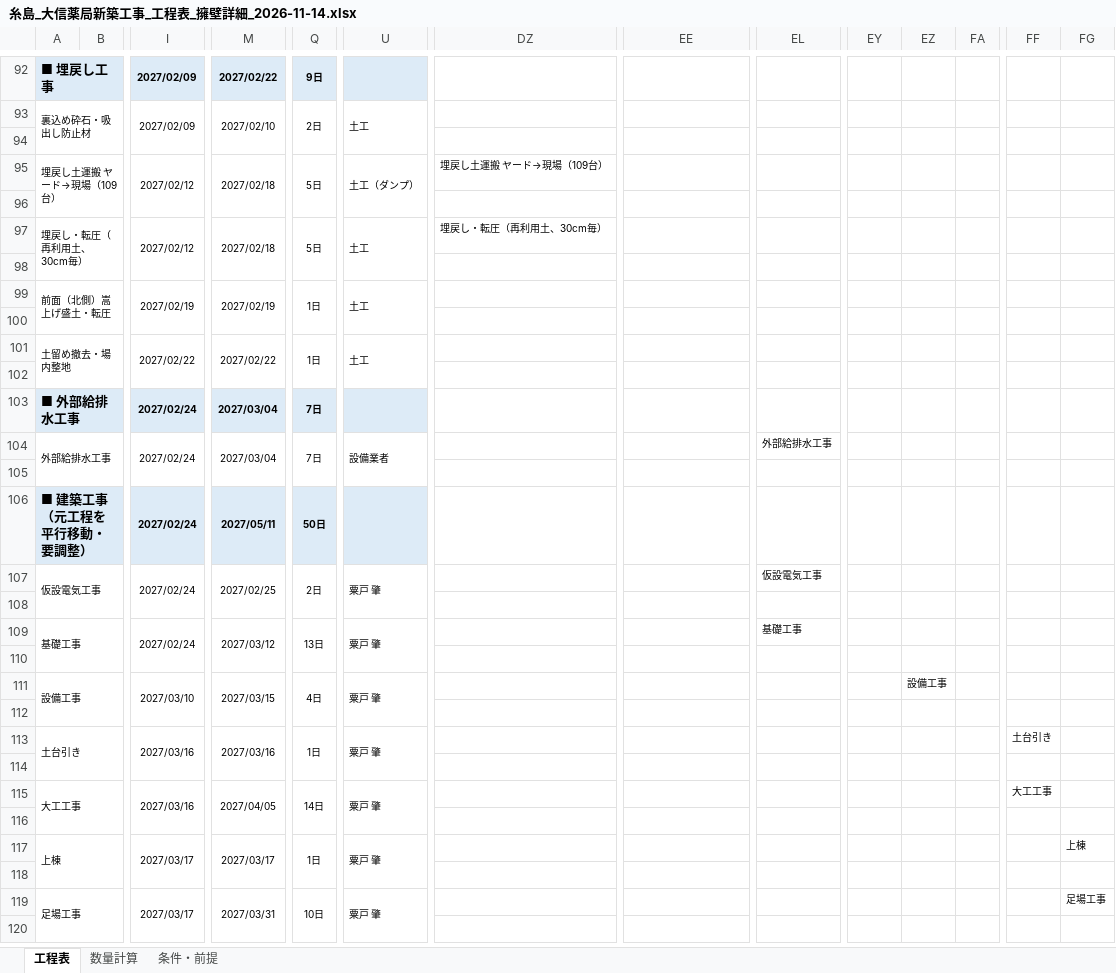
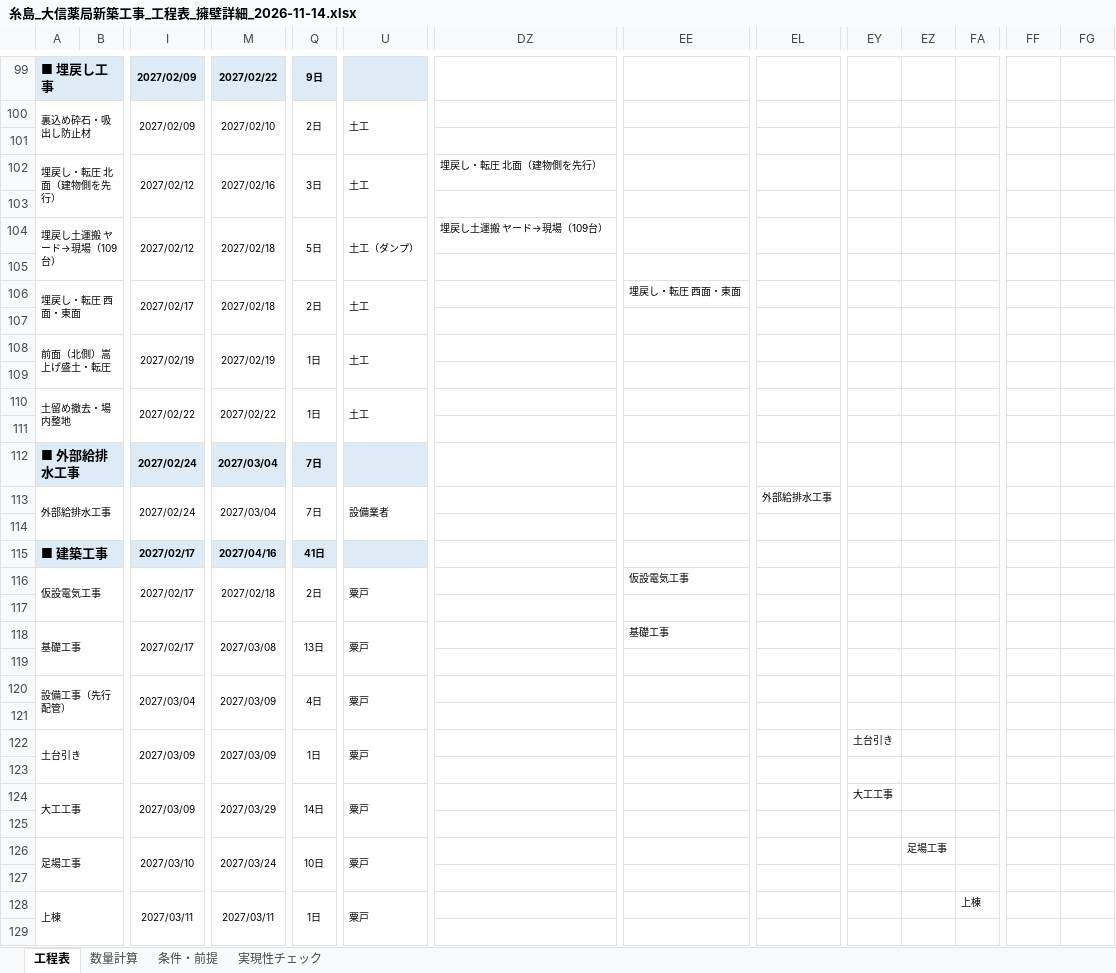
Before and after one commit to kenichihazemoto-byte/sns-automation-app, an Excel workbook: handover/daishin_youheki/schedule/糸島_大信薬局新築工事_工程表_擁壁詳細_2026-11-14.xlsx, sheet 工程表, drawn as a sheet; only a part is shown, gaps mark what is left out; values as stored, in another font and other column widths than the file's, no borders; conditional formats not drawn; removed rows and columns are numbered as before the commit, all else as after; rows hold the shown columns only; the diff covers the shown part only; the diff names each change by its address in the sheet, - before the commit and + after, or states it on an @@ line.

```diff
--- a/handover/daishin_youheki/schedule/糸島_大信薬局新築工事_工程表_擁壁詳細_2026-11-14.xlsx (sheet 工程表)
+++ b/handover/daishin_youheki/schedule/糸島_大信薬局新築工事_工程表_擁壁詳細_2026-11-14.xlsx (sheet 工程表)
+sheet tab: 実現性チェック
+row 102: 埋戻し・転圧 北面（建物側を先行） |  | 2027/02/12 | 2027/02/16 | 3日 | 土工 | 埋戻し・転圧 北面（建物側を先行）
+row 103: (empty)
-row 97: 埋戻し・転圧（再利用土、30cm毎） |  | 2027/02/12 | 2027/02/18 | 5日 | 土工 | 埋戻し・転圧（再利用土、30cm毎）
+row 106: 埋戻し・転圧 西面・東面 |  | 2027/02/17 | 2027/02/18 | 2日 | 土工 |  | 埋戻し・転圧 西面・東面
-row 106: ■ 建築工事（元工程を平行移動・要調整） |  | 2027/02/24 | 2027/05/11 | 50日
+row 115: ■ 建築工事 |  | 2027/02/17 | 2027/04/16 | 41日
-I116: 2027/02/24
+I116: 2027/02/17
-M116: 2027/02/25
+M116: 2027/02/18
-U116: 粟戸 肇
+U116: 粟戸
-EE116: (empty)
+EE116: 仮設電気工事
-EL116: 仮設電気工事
+EL116: (empty)
-I118: 2027/02/24
+I118: 2027/02/17
-M118: 2027/03/12
+M118: 2027/03/08
-U118: 粟戸 肇
+U118: 粟戸
-EE118: (empty)
+EE118: 基礎工事
-EL118: 基礎工事
+EL118: (empty)
-row 111: 設備工事 |  | 2027/03/10 | 2027/03/15 | 4日 | 粟戸 肇 |  |  |  |  | 設備工事
+row 120: 設備工事（先行配管） |  | 2027/03/04 | 2027/03/09 | 4日 | 粟戸
-I122: 2027/03/16
+I122: 2027/03/09
-M122: 2027/03/16
+M122: 2027/03/09
-U122: 粟戸 肇
+U122: 粟戸
-EY122: (empty)
+EY122: 土台引き
-FF122: 土台引き
+FF122: (empty)
-I124: 2027/03/16
+I124: 2027/03/09
-M124: 2027/04/05
+M124: 2027/03/29
-U124: 粟戸 肇
+U124: 粟戸
-EY124: (empty)
+EY124: 大工工事
-FF124: 大工工事
+FF124: (empty)
-row 117: 上棟 |  | 2027/03/17 | 2027/03/17 | 1日 | 粟戸 肇 |  |  |  |  |  |  |  | 上棟
+row 126: 足場工事 |  | 2027/03/10 | 2027/03/24 | 10日 | 粟戸 |  |  |  |  | 足場工事
-row 119: 足場工事 |  | 2027/03/17 | 2027/03/31 | 10日 | 粟戸 肇 |  |  |  |  |  |  |  | 足場工事
+row 128: 上棟 |  | 2027/03/11 | 2027/03/11 | 1日 | 粟戸 |  |  |  |  |  | 上棟
```
Also changed, not shown: 17 added rows, 4 removed rows, 22 edited cells and merged cells elsewhere in this sheet, sheet 条件・前提, formulas that keep their value, handover/daishin_youheki/schedule/大信薬局糸島店_工程表_お客様用_2026-11-14.xlsx, 5 other files.
